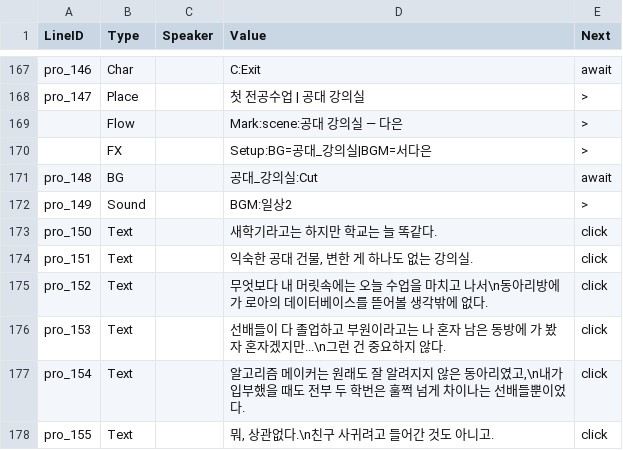
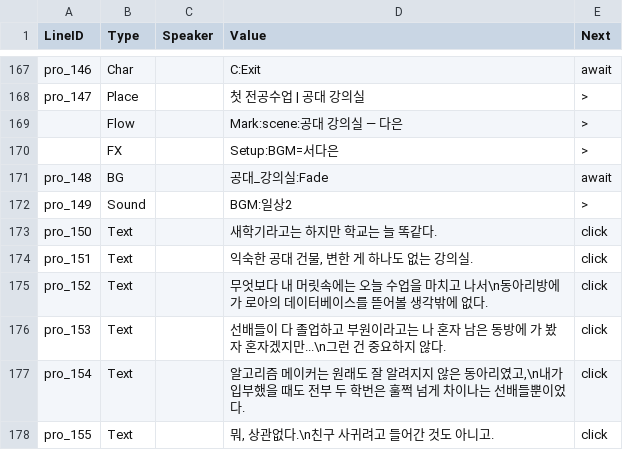
Before and after one commit to trackbound/LoveAlgorithm, a CSV file: unity_project/Assets/StreamingAssets/Story/Prologue.csv, drawn as a sheet; only a part is shown, gaps mark what is left out.

```diff
--- a/unity_project/Assets/StreamingAssets/Story/Prologue.csv
+++ b/unity_project/Assets/StreamingAssets/Story/Prologue.csv
@@ -169,4 +169,4 @@ pro_147,Place,,첫 전공수업 | 공대 강의실,>
 ,Flow,,Mark:scene:공대 강의실 — 다은,>
-,FX,,Setup:BG=공대_강의실|BGM=서다은,>
-pro_148,BG,,공대_강의실:Cut,await
+,FX,,Setup:BGM=서다은,>
+pro_148,BG,,공대_강의실:Fade,await
 pro_149,Sound,,BGM:일상2,>
```
